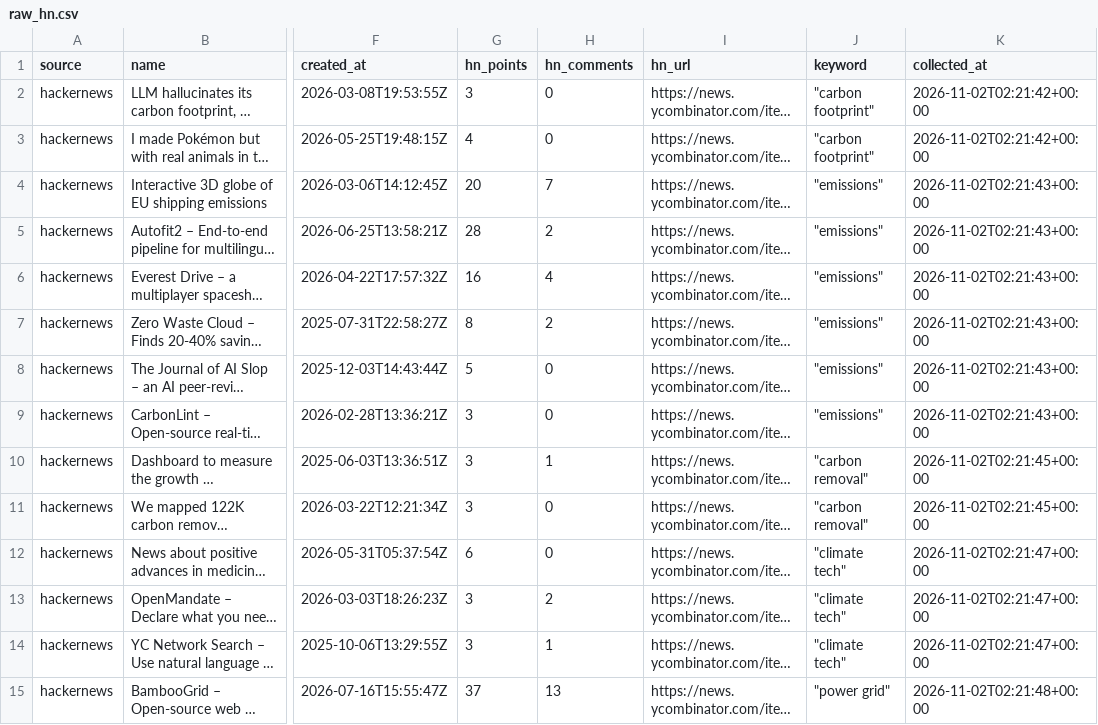
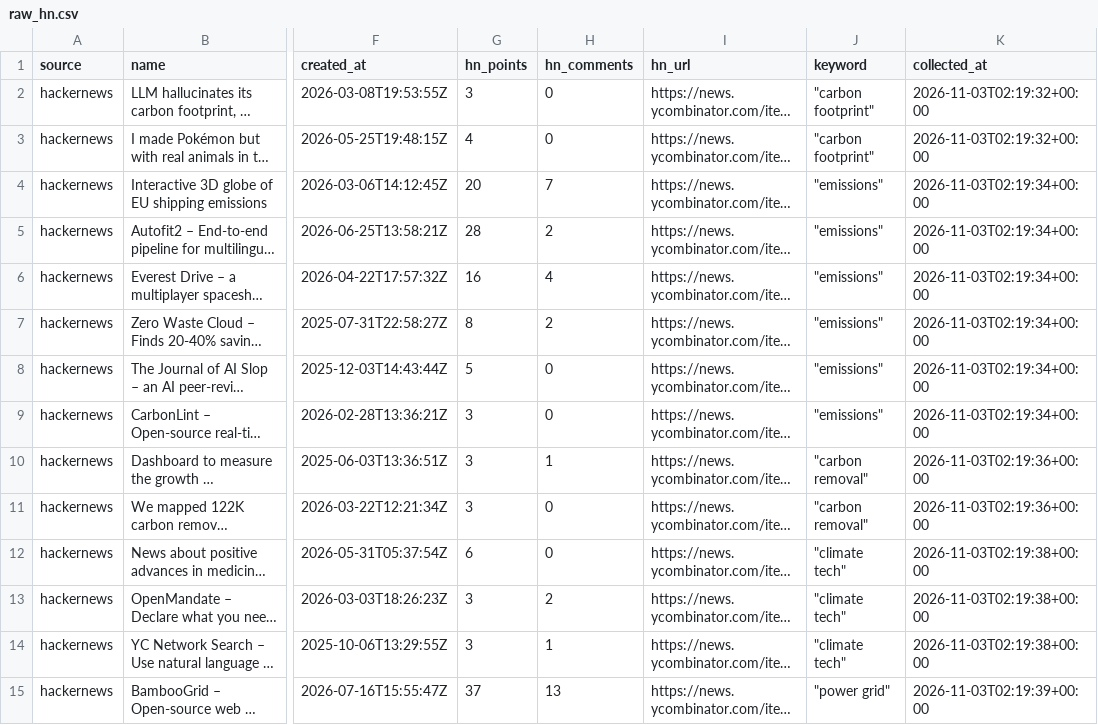
Before and after one commit to nikhil-codedesign/vc-sourcing-engine, a CSV file: data/raw_hn.csv, drawn as a sheet; only a part is shown, gaps mark what is left out; long unchanged cells end in …; the diff covers the shown part only; the diff names each change by its address in the sheet, - before the commit and + after, or states it on an @@ line.

```diff
--- a/data/raw_hn.csv
+++ b/data/raw_hn.csv
-K2:K3 (collected_at): 2026-11-02T02:21:42+00:00
+K2:K3 (collected_at): 2026-11-03T02:19:32+00:00
-K4:K9 (collected_at): 2026-11-02T02:21:43+00:00
+K4:K9 (collected_at): 2026-11-03T02:19:34+00:00
-K10:K11 (collected_at): 2026-11-02T02:21:45+00:00
+K10:K11 (collected_at): 2026-11-03T02:19:36+00:00
-K12:K14 (collected_at): 2026-11-02T02:21:47+00:00
+K12:K14 (collected_at): 2026-11-03T02:19:38+00:00
-K15 (collected_at): 2026-11-02T02:21:48+00:00
+K15 (collected_at): 2026-11-03T02:19:39+00:00
```
Also changed, not shown: 20 edited cells elsewhere in this file, data/calibration_yc.csv, data/raw_github.csv, 6 other files.
